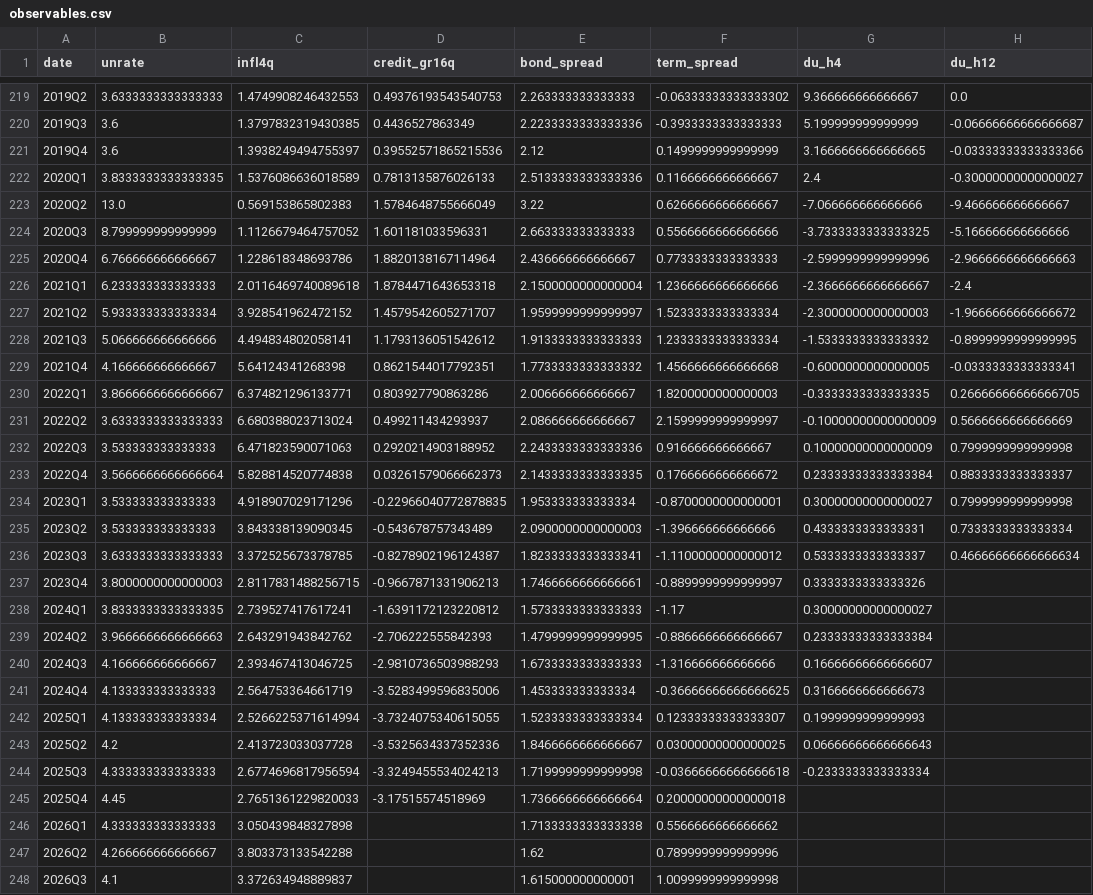
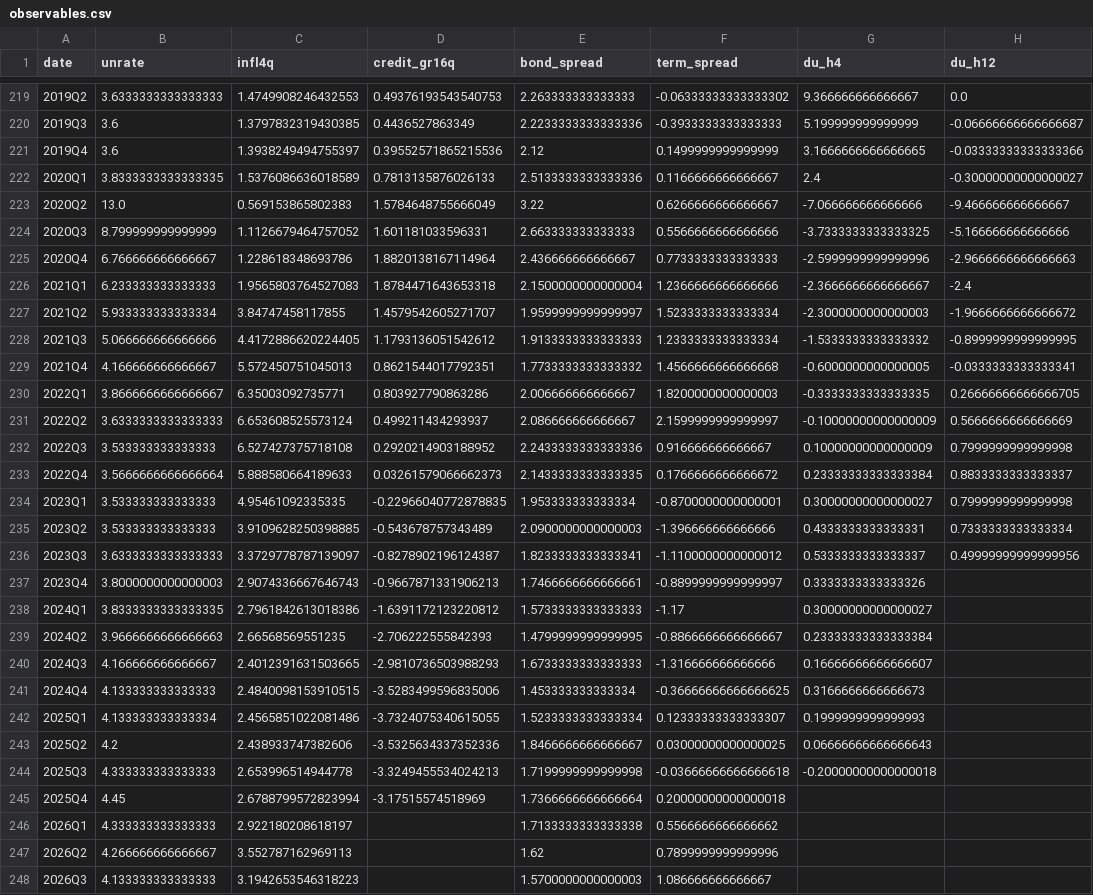
Before and after one commit to michaeltkiley/output_gap, a CSV file: unemployment_risk/data/observables.csv, drawn as a sheet; only a part is shown, gaps mark what is left out.

```diff
--- a/unemployment_risk/data/observables.csv
+++ b/unemployment_risk/data/observables.csv
@@ -225,24 +225,24 @@ date,unrate,infl4q,credit_gr16q,bond_spread,term_spread,du_h4,du_h12
 2020Q4,6.766666666666667,1.228618348693786,1.8820138167114964,2.436666666666667,0.7733333333333333,-2.5999999999999996,-2.9666666666666663
-2021Q1,6.233333333333333,2.0116469740089618,1.8784471643653318,2.1500000000000004,1.2366666666666666,-2.3666666666666667,-2.4
-2021Q2,5.933333333333334,3.928541962472152,1.4579542605271707,1.9599999999999997,1.5233333333333334,-2.3000000000000003,-1.9666666666666672
-2021Q3,5.066666666666666,4.494834802058141,1.1793136051542612,1.9133333333333333,1.2333333333333334,-1.5333333333333332,-0.8999999999999995
-2021Q4,4.166666666666667,5.64124341268398,0.8621544017792351,1.7733333333333332,1.4566666666666668,-0.6000000000000005,-0.0333333333333341
-2022Q1,3.8666666666666667,6.374821296133771,0.803927790863286,2.006666666666667,1.8200000000000003,-0.3333333333333335,0.26666666666666705
-2022Q2,3.6333333333333333,6.680388023713024,0.499211434293937,2.086666666666667,2.1599999999999997,-0.10000000000000009,0.5666666666666669
-2022Q3,3.533333333333333,6.471823590071063,0.2920214903188952,2.2433333333333336,0.916666666666667,0.10000000000000009,0.7999999999999998
-2022Q4,3.5666666666666664,5.828814520774838,0.03261579066662373,2.1433333333333335,0.1766666666666672,0.23333333333333384,0.8833333333333337
-2023Q1,3.533333333333333,4.918907029171296,-0.22966040772878835,1.953333333333334,-0.8700000000000001,0.30000000000000027,0.7999999999999998
-2023Q2,3.533333333333333,3.843338139090345,-0.543678757343489,2.0900000000000003,-1.396666666666666,0.4333333333333331,0.7333333333333334
-2023Q3,3.6333333333333333,3.372525673378785,-0.8278902196124387,1.8233333333333341,-1.1100000000000012,0.5333333333333337,0.46666666666666634
-2023Q4,3.8000000000000003,2.8117831488256715,-0.9667871331906213,1.7466666666666661,-0.8899999999999997,0.3333333333333326,
-2024Q1,3.8333333333333335,2.739527417617241,-1.6391172123220812,1.5733333333333333,-1.17,0.30000000000000027,
-2024Q2,3.9666666666666663,2.643291943842762,-2.706222555842393,1.4799999999999995,-0.8866666666666667,0.23333333333333384,
-2024Q3,4.166666666666667,2.393467413046725,-2.9810736503988293,1.6733333333333333,-1.316666666666666,0.16666666666666607,
-2024Q4,4.133333333333333,2.564753364661719,-3.5283499596835006,1.453333333333334,-0.36666666666666625,0.3166666666666673,
-2025Q1,4.133333333333334,2.5266225371614994,-3.7324075340615055,1.5233333333333334,0.12333333333333307,0.1999999999999993,
-2025Q2,4.2,2.413723033037728,-3.5325634337352336,1.8466666666666667,0.03000000000000025,0.06666666666666643,
-2025Q3,4.333333333333333,2.6774696817956594,-3.3249455534024213,1.7199999999999998,-0.03666666666666618,-0.2333333333333334,
-2025Q4,4.45,2.7651361229820033,-3.17515574518969,1.7366666666666664,0.20000000000000018,,
-2026Q1,4.333333333333333,3.050439848327898,,1.7133333333333338,0.5566666666666662,,
-2026Q2,4.266666666666667,3.803373133542288,,1.62,0.7899999999999996,,
-2026Q3,4.1,3.372634948889837,,1.615000000000001,1.0099999999999998,,
+2021Q1,6.233333333333333,1.9565803764527083,1.8784471643653318,2.1500000000000004,1.2366666666666666,-2.3666666666666667,-2.4
+2021Q2,5.933333333333334,3.84747458117855,1.4579542605271707,1.9599999999999997,1.5233333333333334,-2.3000000000000003,-1.9666666666666672
+2021Q3,5.066666666666666,4.4172886620224405,1.1793136051542612,1.9133333333333333,1.2333333333333334,-1.5333333333333332,-0.8999999999999995
+2021Q4,4.166666666666667,5.572450751045013,0.8621544017792351,1.7733333333333332,1.4566666666666668,-0.6000000000000005,-0.0333333333333341
+2022Q1,3.8666666666666667,6.35003092735771,0.803927790863286,2.006666666666667,1.8200000000000003,-0.3333333333333335,0.26666666666666705
+2022Q2,3.6333333333333333,6.653608525573124,0.499211434293937,2.086666666666667,2.1599999999999997,-0.10000000000000009,0.5666666666666669
+2022Q3,3.533333333333333,6.527427375718108,0.2920214903188952,2.2433333333333336,0.916666666666667,0.10000000000000009,0.7999999999999998
+2022Q4,3.5666666666666664,5.888580664189633,0.03261579066662373,2.1433333333333335,0.1766666666666672,0.23333333333333384,0.8833333333333337
+2023Q1,3.533333333333333,4.95461092335335,-0.22966040772878835,1.953333333333334,-0.8700000000000001,0.30000000000000027,0.7999999999999998
+2023Q2,3.533333333333333,3.9109628250398885,-0.543678757343489,2.0900000000000003,-1.396666666666666,0.4333333333333331,0.7333333333333334
+2023Q3,3.6333333333333333,3.3729778787139097,-0.8278902196124387,1.8233333333333341,-1.1100000000000012,0.5333333333333337,0.49999999999999956
+2023Q4,3.8000000000000003,2.9074336667646743,-0.9667871331906213,1.7466666666666661,-0.8899999999999997,0.3333333333333326,
+2024Q1,3.8333333333333335,2.7961842613018386,-1.6391172123220812,1.5733333333333333,-1.17,0.30000000000000027,
+2024Q2,3.9666666666666663,2.66568569551235,-2.706222555842393,1.4799999999999995,-0.8866666666666667,0.23333333333333384,
+2024Q3,4.166666666666667,2.4012391631503665,-2.9810736503988293,1.6733333333333333,-1.316666666666666,0.16666666666666607,
+2024Q4,4.133333333333333,2.4840098153910515,-3.5283499596835006,1.453333333333334,-0.36666666666666625,0.3166666666666673,
+2025Q1,4.133333333333334,2.4565851022081486,-3.7324075340615055,1.5233333333333334,0.12333333333333307,0.1999999999999993,
+2025Q2,4.2,2.438933747382606,-3.5325634337352336,1.8466666666666667,0.03000000000000025,0.06666666666666643,
+2025Q3,4.333333333333333,2.653996514944778,-3.3249455534024213,1.7199999999999998,-0.03666666666666618,-0.20000000000000018,
+2025Q4,4.45,2.6788799572823994,-3.17515574518969,1.7366666666666664,0.20000000000000018,,
+2026Q1,4.333333333333333,2.922180208618197,,1.7133333333333338,0.5566666666666662,,
+2026Q2,4.266666666666667,3.552787162969113,,1.62,0.7899999999999996,,
+2026Q3,4.133333333333333,3.1942653546318223,,1.5700000000000003,1.086666666666667,,
```
Also changed, not shown: unemployment_risk/outputs/unemployment_risk.csv, 2 other files.
